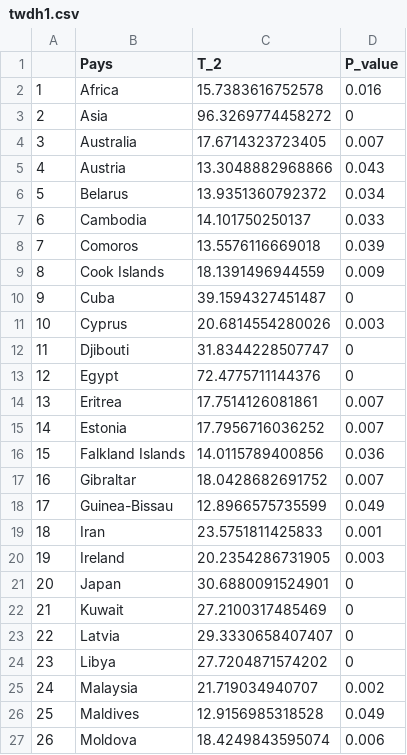
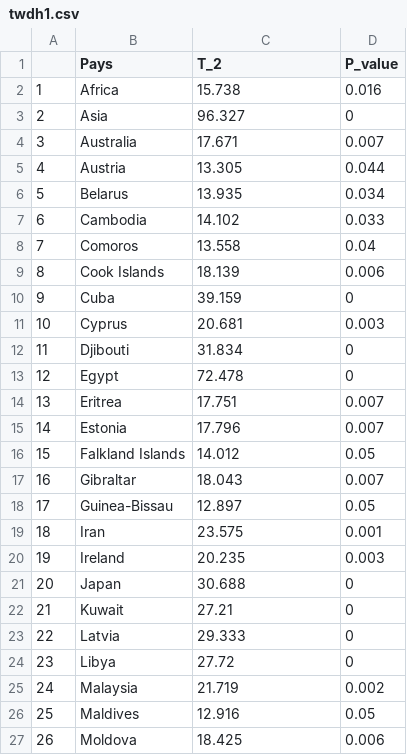
Before and after one commit to FannyChery/Projet-Covid, a CSV file: twdh1.csv, drawn as a sheet; only a part is shown; the diff covers the shown part only.

```diff
--- a/twdh1.csv
+++ b/twdh1.csv
@@ -1,27 +1,27 @@
 "","Pays","T_2","P_value"
-"1","Africa","15.7383616752578","0.016"
-"2","Asia","96.3269774458272","0"
-"3","Australia","17.6714323723405","0.007"
-"4","Austria","13.3048882968866","0.043"
-"5","Belarus","13.9351360792372","0.034"
-"6","Cambodia","14.101750250137","0.033"
-"7","Comoros","13.5576116669018","0.039"
-"8","Cook Islands","18.1391496944559","0.009"
-"9","Cuba","39.1594327451487","0"
-"10","Cyprus","20.6814554280026","0.003"
-"11","Djibouti","31.8344228507747","0"
-"12","Egypt","72.4775711144376","0"
-"13","Eritrea","17.7514126081861","0.007"
-"14","Estonia","17.7956716036252","0.007"
-"15","Falkland Islands","14.0115789400856","0.036"
-"16","Gibraltar","18.0428682691752","0.007"
-"17","Guinea-Bissau","12.8966575735599","0.049"
-"18","Iran","23.5751811425833","0.001"
-"19","Ireland","20.2354286731905","0.003"
-"20","Japan","30.6880091524901","0"
-"21","Kuwait","27.2100317485469","0"
-"22","Latvia","29.3330658407407","0"
-"23","Libya","27.7204871574202","0"
-"24","Malaysia","21.719034940707","0.002"
-"25","Maldives","12.9156985318528","0.049"
-"26","Moldova","18.4249843595074","0.006"
+"1","Africa","15.738","0.016"
+"2","Asia","96.327","0"
+"3","Australia","17.671","0.007"
+"4","Austria","13.305","0.044"
+"5","Belarus","13.935","0.034"
+"6","Cambodia","14.102","0.033"
+"7","Comoros","13.558","0.04"
+"8","Cook Islands","18.139","0.006"
+"9","Cuba","39.159","0"
+"10","Cyprus","20.681","0.003"
+"11","Djibouti","31.834","0"
+"12","Egypt","72.478","0"
+"13","Eritrea","17.751","0.007"
+"14","Estonia","17.796","0.007"
+"15","Falkland Islands","14.012","0.05"
+"16","Gibraltar","18.043","0.007"
+"17","Guinea-Bissau","12.897","0.05"
+"18","Iran","23.575","0.001"
+"19","Ireland","20.235","0.003"
+"20","Japan","30.688","0"
+"21","Kuwait","27.21","0"
+"22","Latvia","29.333","0"
+"23","Libya","27.72","0"
+"24","Malaysia","21.719","0.002"
+"25","Maldives","12.916","0.05"
+"26","Moldova","18.425","0.006"
```
Also changed, not shown: 17 edited cells elsewhere in this file, h0.csv, h1.csv, 9 other files.
